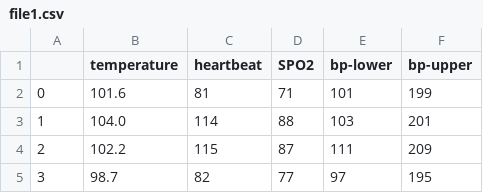
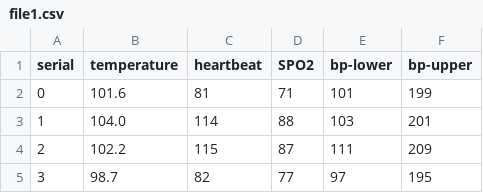
Before and after one commit to SadmanSakib5597/HackTheVerse_Peace, a CSV file: file1.csv, drawn as a sheet; only a part is shown.

Commit message:
Update file1.csv
This file will be used in stead of medical sensor

```diff
--- a/file1.csv
+++ b/file1.csv
@@ -1,2 +1,2 @@
-,temperature,heartbeat,SPO2,bp-lower,bp-upper
+serial,temperature,heartbeat,SPO2,bp-lower,bp-upper
 0,101.6,81,71,101,199
```
